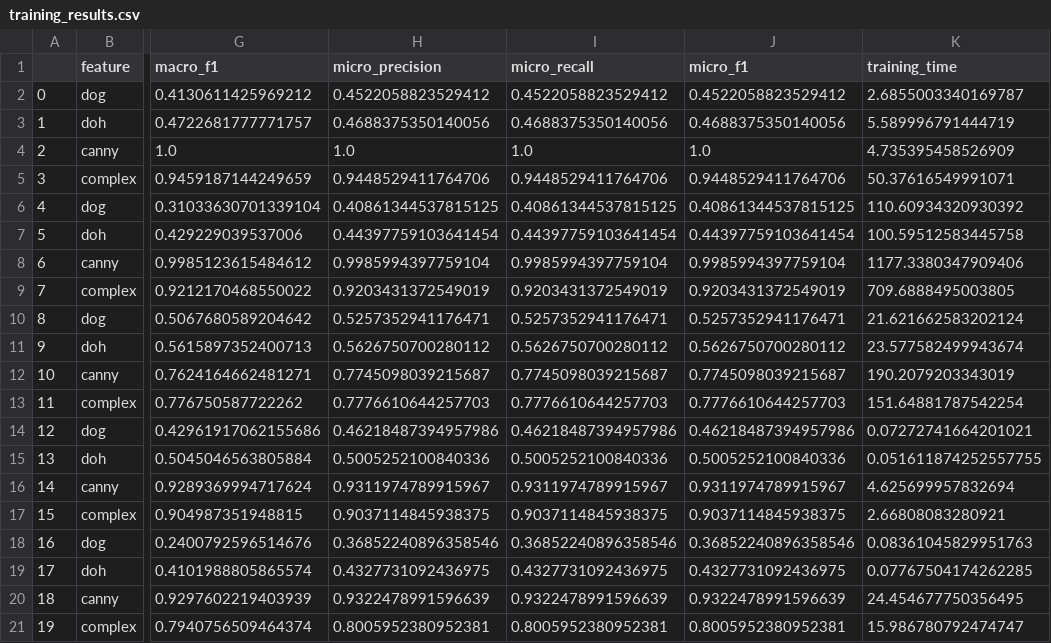
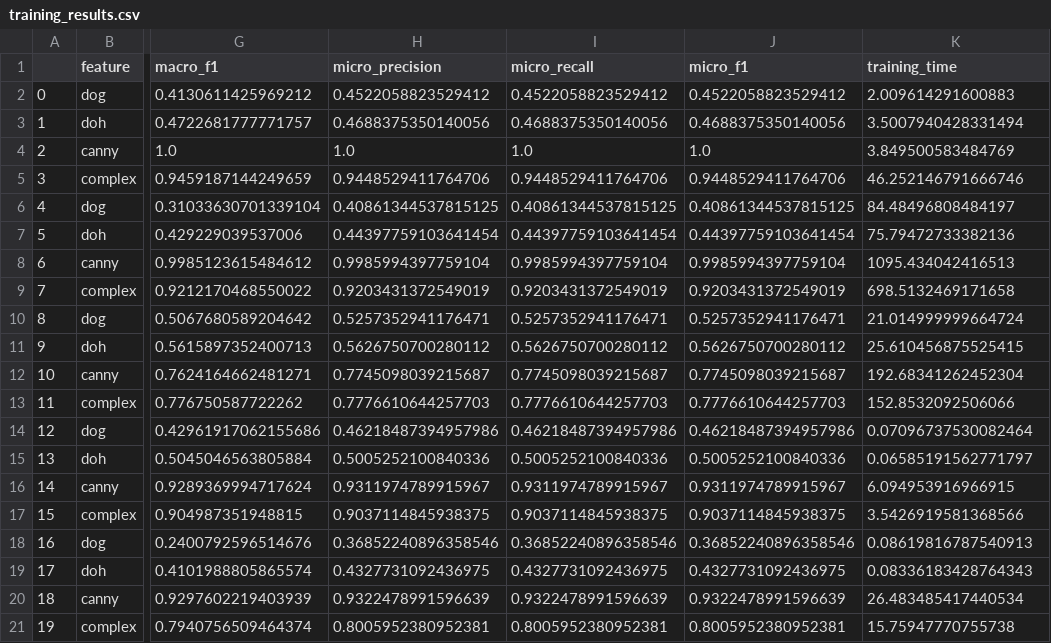
Before and after one commit to Richard-Yan-UCB/datasci281_final_project, a CSV file: training_results.csv, drawn as a sheet; only a part is shown, gaps mark what is left out; the diff names each change by its address in the sheet, - before the commit and + after, or states it on an @@ line.

Commit message:
new results and utils

```diff
--- a/training_results.csv
+++ b/training_results.csv
-K2 (training_time): 2.6855003340169787
+K2 (training_time): 2.009614291600883
-K3 (training_time): 5.589996791444719
+K3 (training_time): 3.5007940428331494
-K4 (training_time): 4.735395458526909
+K4 (training_time): 3.849500583484769
-K5 (training_time): 50.37616549991071
+K5 (training_time): 46.252146791666746
-K6 (training_time): 110.60934320930392
+K6 (training_time): 84.48496808484197
-K7 (training_time): 100.59512583445758
+K7 (training_time): 75.79472733382136
-K8 (training_time): 1177.3380347909406
+K8 (training_time): 1095.434042416513
-K9 (training_time): 709.6888495003805
+K9 (training_time): 698.5132469171658
-K10 (training_time): 21.621662583202124
+K10 (training_time): 21.014999999664724
-K11 (training_time): 23.577582499943674
+K11 (training_time): 25.610456875525415
-K12 (training_time): 190.2079203343019
+K12 (training_time): 192.68341262452304
-K13 (training_time): 151.64881787542254
+K13 (training_time): 152.8532092506066
-K14 (training_time): 0.07272741664201021
+K14 (training_time): 0.07096737530082464
-K15 (training_time): 0.051611874252557755
+K15 (training_time): 0.06585191562771797
-K16 (training_time): 4.625699957832694
+K16 (training_time): 6.094953916966915
-K17 (training_time): 2.66808083280921
+K17 (training_time): 3.5426919581368566
-K18 (training_time): 0.08361045829951763
+K18 (training_time): 0.08619816787540913
-K19 (training_time): 0.07767504174262285
+K19 (training_time): 0.08336183428764343
-K20 (training_time): 24.454677750356495
+K20 (training_time): 26.483485417440534
-K21 (training_time): 15.986780792474747
+K21 (training_time): 15.75947770755738
```
Also changed, not shown: test_results.csv, 1 other file.
